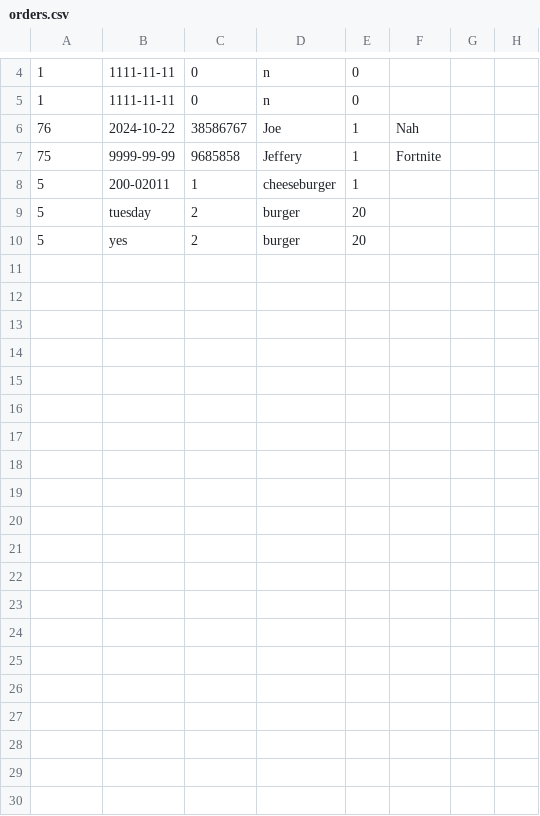
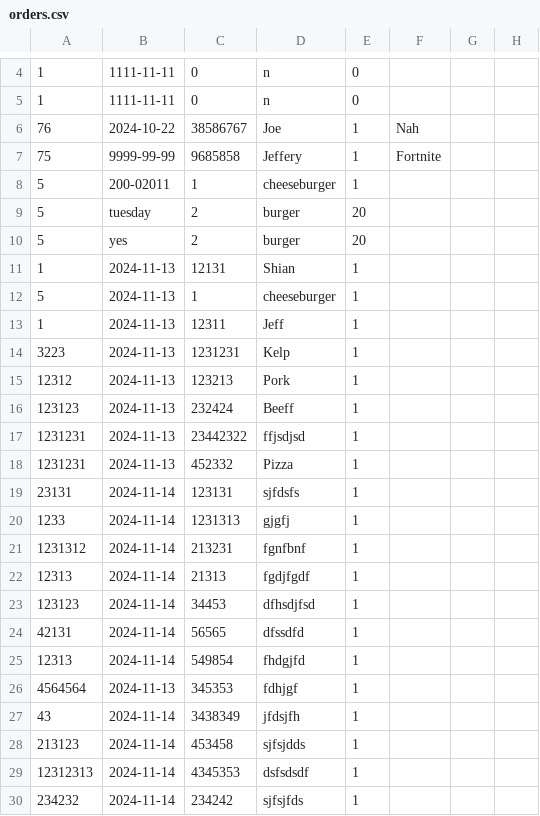
Before and after one commit to KellamA/322DineAutoProject, a CSV file: orders.csv, drawn as a sheet; only a part is shown, gaps mark what is left out; the diff covers the shown part only.

```diff
--- a/orders.csv
+++ b/orders.csv
@@ -10 +10,21 @@
 5,yes,2,burger,20,
+1,2024-11-13,12131,Shian,1,
+5,2024-11-13,1,cheeseburger,1,
+1,2024-11-13,12311,Jeff,1,
+3223,2024-11-13,1231231,Kelp,1,
+12312,2024-11-13,123213,Pork,1,
+123123,2024-11-13,232424,Beeff,1,
+1231231,2024-11-13,23442322,ffjsdjsd,1,
+1231231,2024-11-13,452332,Pizza,1,
+23131,2024-11-14,123131,sjfdsfs,1,
+1233,2024-11-14,1231313,gjgfj,1,
+1231312,2024-11-14,213231,fgnfbnf,1,
+12313,2024-11-14,21313,fgdjfgdf,1,
+123123,2024-11-14,34453,dfhsdjfsd,1,
+42131,2024-11-14,56565,dfssdfd,1,
+12313,2024-11-14,549854,fhdgjfd,1,
+4564564,2024-11-13,345353,fdhjgf,1,
+43,2024-11-14,3438349,jfdsjfh,1,
+213123,2024-11-14,453458,sjfsjdds,1,
+12312313,2024-11-14,4345353,dsfsdsdf,1,
+234232,2024-11-14,234242,sjfsjfds,1,
```
Also changed, not shown: 12 added rows elsewhere in this file, 23 other files.
